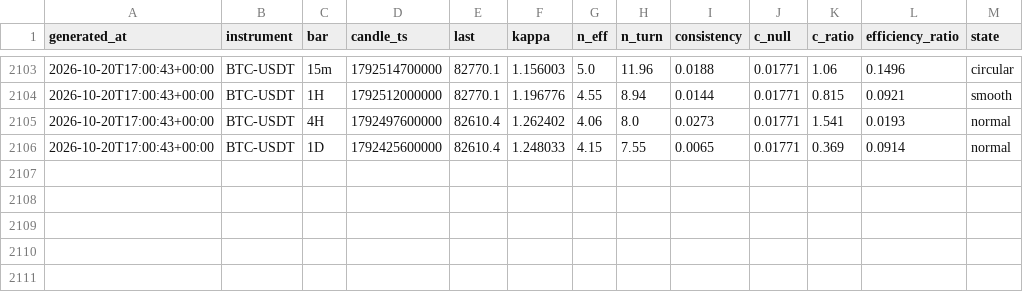
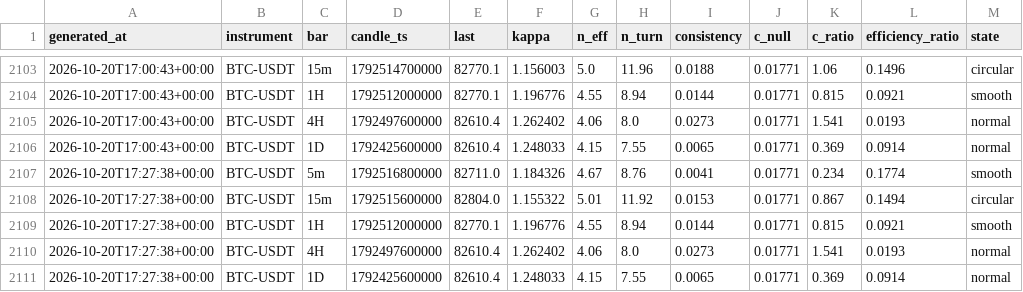
Before and after one commit to XOX2707/btc-neff, a CSV file: data/neff_history.csv, drawn as a sheet; only a part is shown, gaps mark what is left out; the diff names each change by its address in the sheet, - before the commit and + after, or states it on an @@ line.

```diff
--- a/data/neff_history.csv
+++ b/data/neff_history.csv
+row 2107: 2026-10-20T17:27:38+00:00 | BTC-USDT | 5m | 1792516800000 | 82711.0 | 1.184326 | 4.67 | 8.76 | 0.0041 | 0.01771 | 0.234 | 0.1774 | smooth
+row 2108: 2026-10-20T17:27:38+00:00 | BTC-USDT | 15m | 1792515600000 | 82804.0 | 1.155322 | 5.01 | 11.92 | 0.0153 | 0.01771 | 0.867 | 0.1494 | circular
+row 2109: 2026-10-20T17:27:38+00:00 | BTC-USDT | 1H | 1792512000000 | 82770.1 | 1.196776 | 4.55 | 8.94 | 0.0144 | 0.01771 | 0.815 | 0.0921 | smooth
+row 2110: 2026-10-20T17:27:38+00:00 | BTC-USDT | 4H | 1792497600000 | 82610.4 | 1.262402 | 4.06 | 8.0 | 0.0273 | 0.01771 | 1.541 | 0.0193 | normal
+row 2111: 2026-10-20T17:27:38+00:00 | BTC-USDT | 1D | 1792425600000 | 82610.4 | 1.248033 | 4.15 | 7.55 | 0.0065 | 0.01771 | 0.369 | 0.0914 | normal
```
Also changed, not shown: 1 other file.
